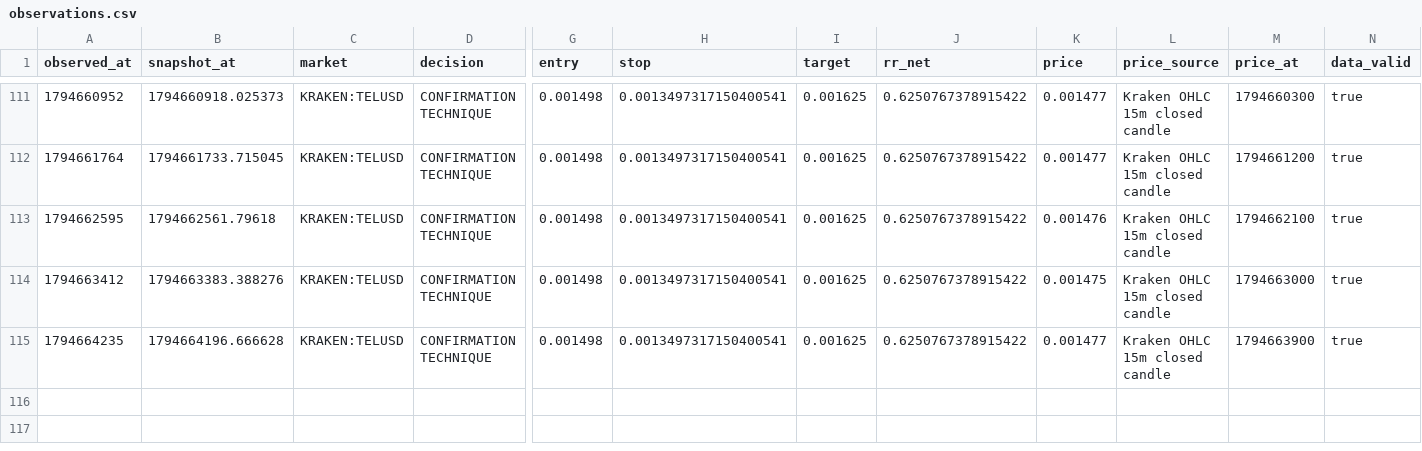
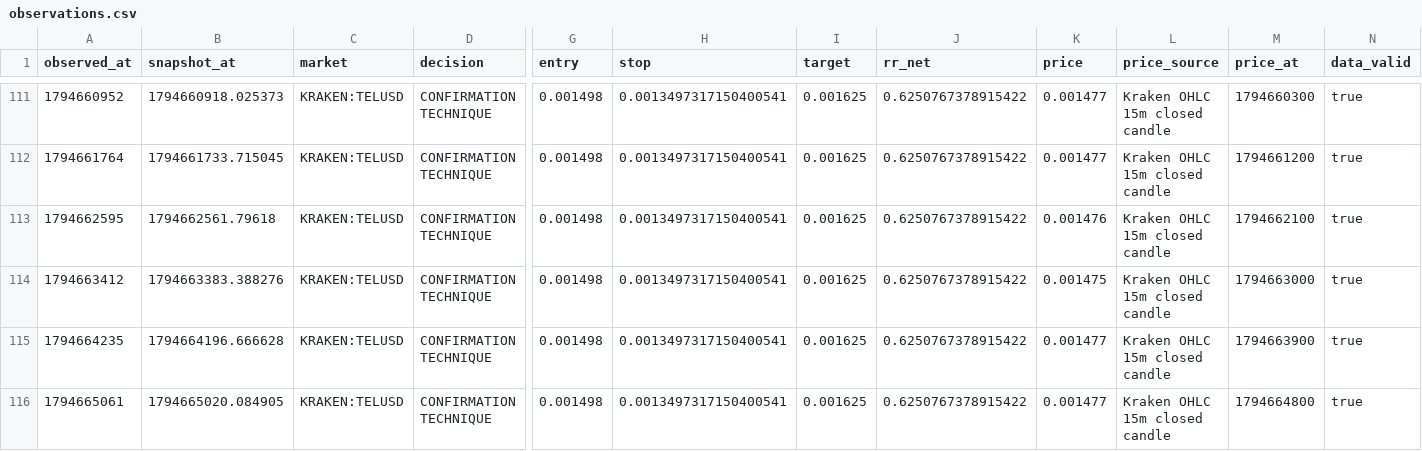
Before and after one commit to khalidd692/telcoin-trading-intelligence99, a CSV file: evaluation/observations.csv, drawn as a sheet; only a part is shown, gaps mark what is left out; rows hold the shown columns only; the diff names each change by its address in the sheet, - before the commit and + after, or states it on an @@ line.

```diff
--- a/evaluation/observations.csv
+++ b/evaluation/observations.csv
+row 116: 1794665061 | 1794665020.084905 | KRAKEN:TELUSD | CONFIRMATION TECHNIQUE | 0.001498 | 0.0013497317150400541 | 0.001625 | 0.6250767378915422 | 0.001477 | Kraken OHLC 15m closed candle | 1794664800 | true
```
Also changed, not shown: 6 other files.
